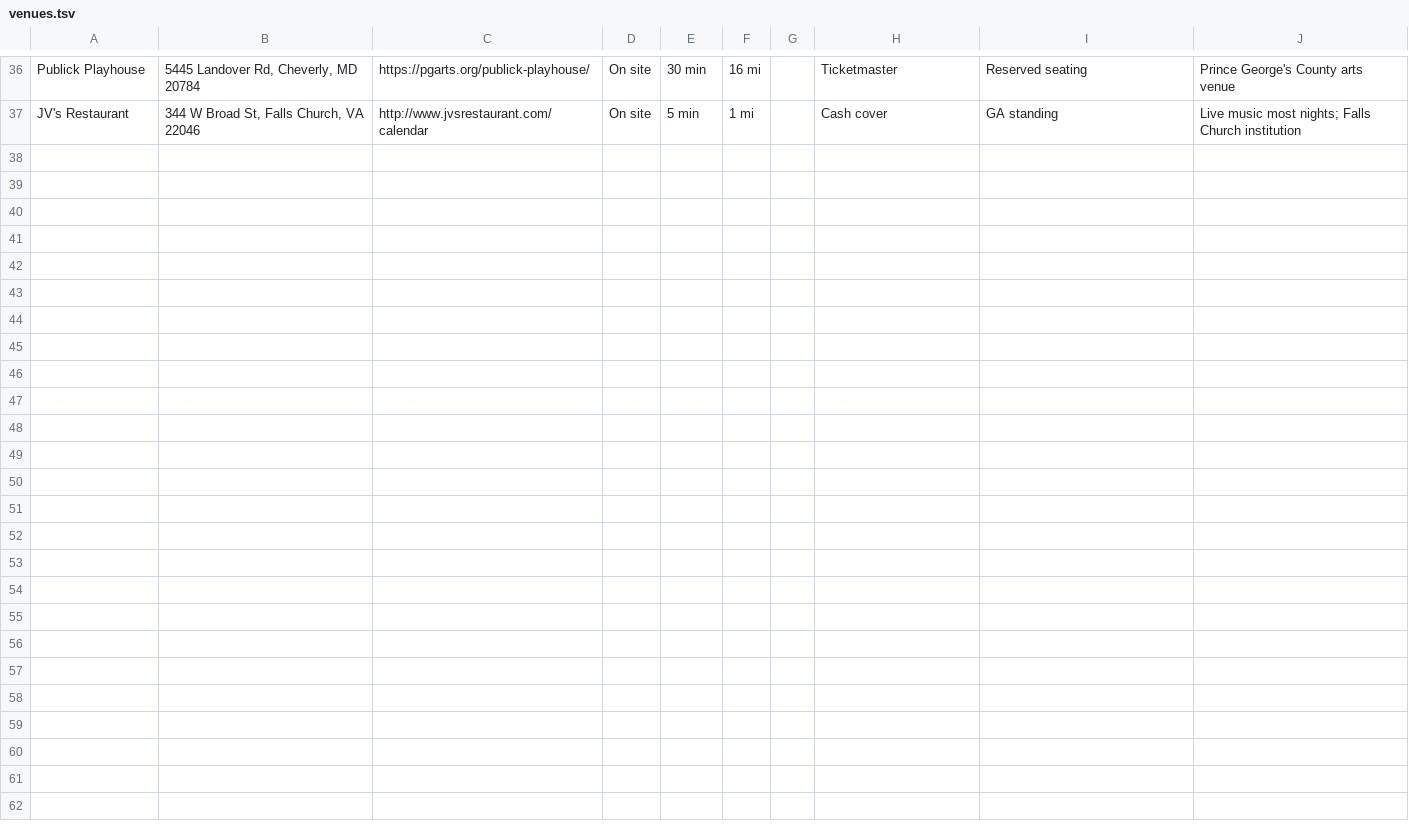
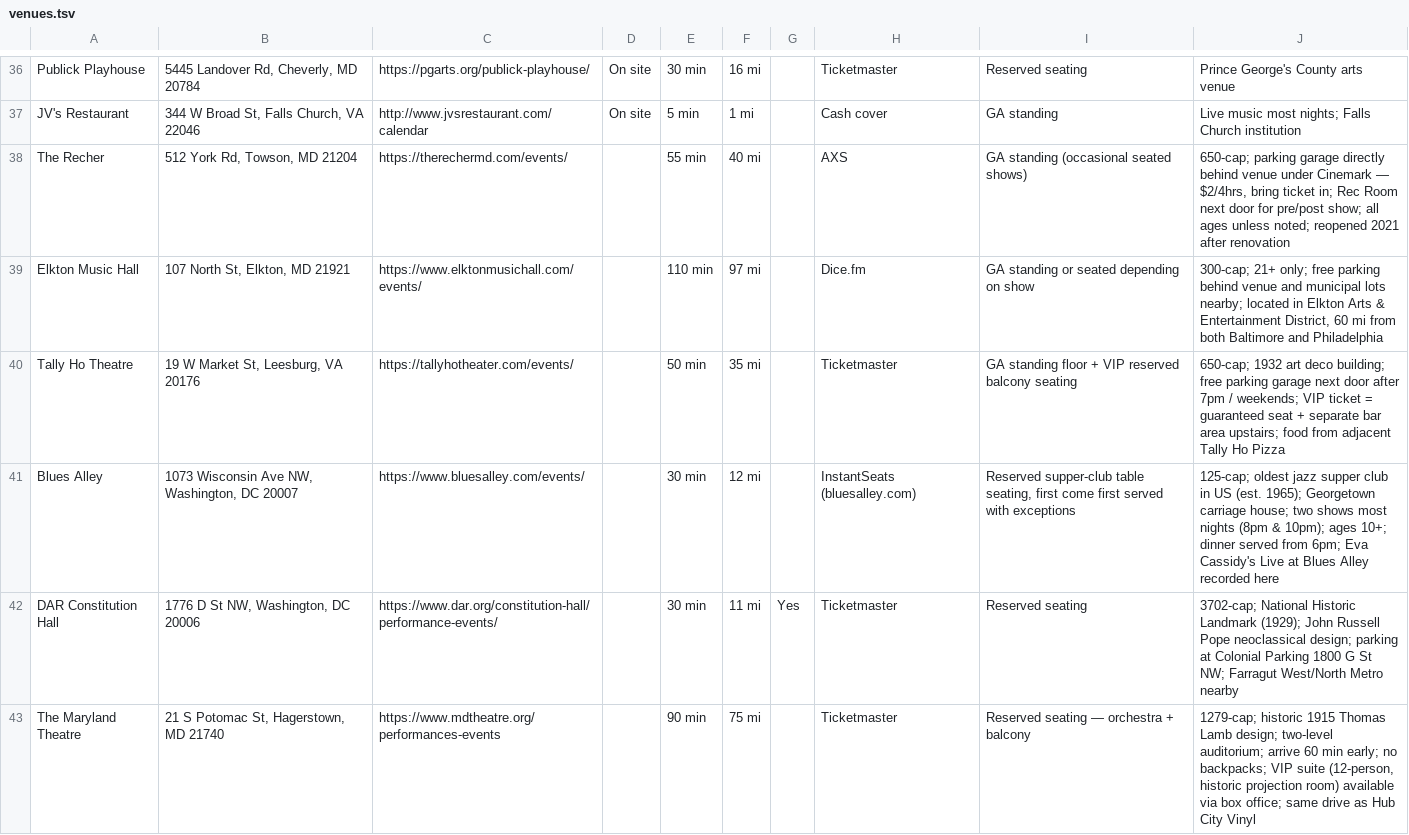
Before and after one commit to dan2bit/songs-for-my-funeral, a TSV file: live-shows/venues.tsv, drawn as a sheet; only a part is shown, gaps mark what is left out.

Commit message:
venues: add The Recher, Elkton Music Hall, Tally Ho Theatre, Blues Alley, DAR Constitution Hall, Maryland Theatre

```diff
--- a/live-shows/venues.tsv
+++ b/live-shows/venues.tsv
@@ -37 +37,7 @@ Publick Playhouse	5445 Landover Rd, Cheverly, MD 20784	https://pgarts.org/public
 JV's Restaurant	344 W Broad St, Falls Church, VA 22046	http://www.jvsrestaurant.com/calendar	On site	5 min	1 mi		Cash cover	GA standing	Live music most nights; Falls Church institution
+The Recher	512 York Rd, Towson, MD 21204	https://therechermd.com/events/		55 min	40 mi		AXS	GA standing (occasional seated shows)	650-cap; parking garage directly behind venue under Cinemark — $2/4hrs, bring ticket in; Rec Room next door for pre/post show; all ages unless noted; reopened 2021 after renovation
+Elkton Music Hall	107 North St, Elkton, MD 21921	https://www.elktonmusichall.com/events/		110 min	97 mi		Dice.fm	GA standing or seated depending on show	300-cap; 21+ only; free parking behind venue and municipal lots nearby; located in Elkton Arts & Entertainment District, 60 mi from both Baltimore and Philadelphia
+Tally Ho Theatre	19 W Market St, Leesburg, VA 20176	https://tallyhotheater.com/events/		50 min	35 mi		Ticketmaster	GA standing floor + VIP reserved balcony seating	650-cap; 1932 art deco building; free parking garage next door after 7pm / weekends; VIP ticket = guaranteed seat + separate bar area upstairs; food from adjacent Tally Ho Pizza
+Blues Alley	1073 Wisconsin Ave NW, Washington, DC 20007	https://www.bluesalley.com/events/		30 min	12 mi		InstantSeats (bluesalley.com)	Reserved supper-club table seating, first come first served with exceptions	125-cap; oldest jazz supper club in US (est. 1965); Georgetown carriage house; two shows most nights (8pm & 10pm); ages 10+; dinner served from 6pm; Eva Cassidy's Live at Blues Alley recorded here
+DAR Constitution Hall	1776 D St NW, Washington, DC 20006	https://www.dar.org/constitution-hall/performance-events/		30 min	11 mi	Yes	Ticketmaster	Reserved seating	3702-cap; National Historic Landmark (1929); John Russell Pope neoclassical design; parking at Colonial Parking 1800 G St NW; Farragut West/North Metro nearby
+The Maryland Theatre	21 S Potomac St, Hagerstown, MD 21740	https://www.mdtheatre.org/performances-events		90 min	75 mi		Ticketmaster	Reserved seating — orchestra + balcony	1279-cap; historic 1915 Thomas Lamb design; two-level auditorium; arrive 60 min early; no backpacks; VIP suite (12-person, historic projection room) available via box office; same drive as Hub City Vinyl
```
